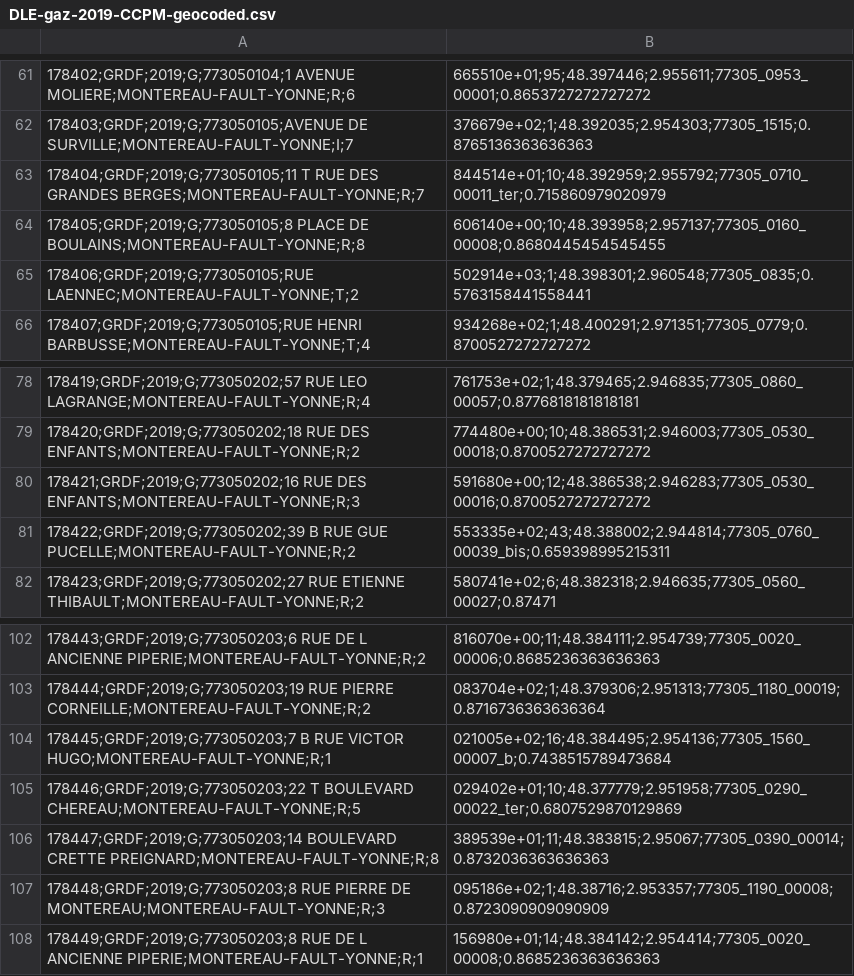
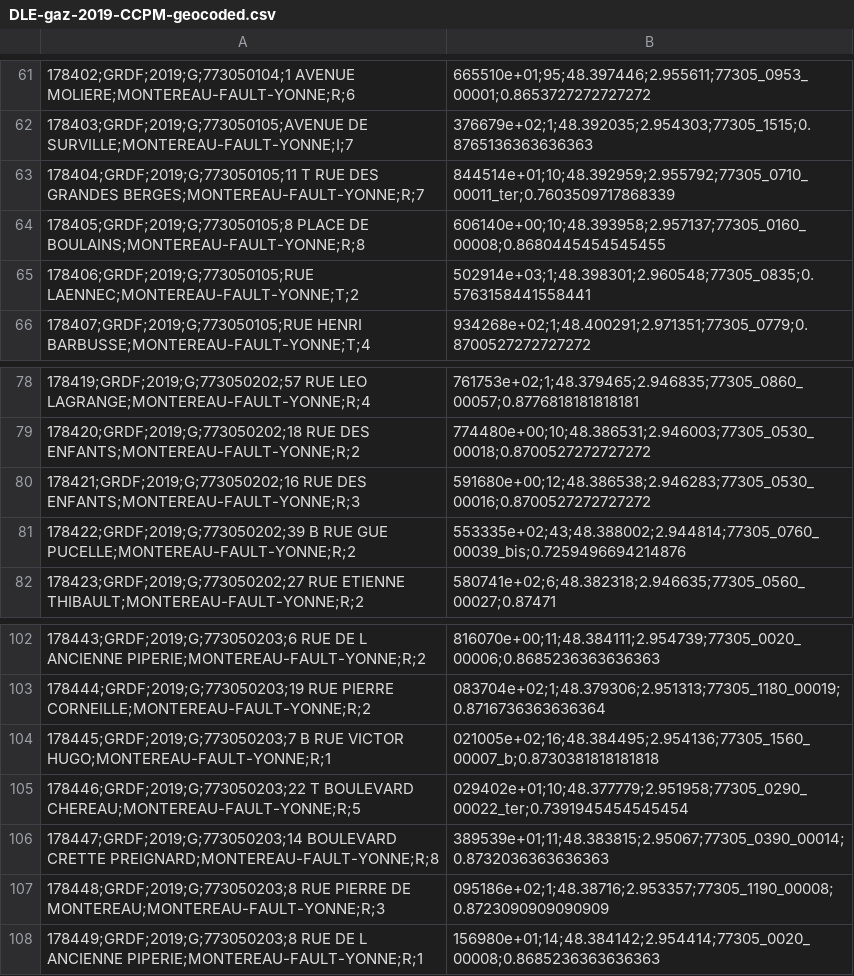
Before and after one commit to mroyerdevericourt/PI_energie, a CSV file: data/DLE-gaz-2019-CCPM-geocoded.csv, drawn as a sheet; only a part is shown, gaps mark what is left out.

```diff
--- a/data/DLE-gaz-2019-CCPM-geocoded.csv
+++ b/data/DLE-gaz-2019-CCPM-geocoded.csv
@@ -62,3 +62,3 @@
 178403;GRDF;2019;G;773050105;AVENUE DE SURVILLE;MONTEREAU-FAULT-YONNE;I;7,376679e+02;1;48.392035;2.954303;77305_1515;0.8765136363636363
-178404;GRDF;2019;G;773050105;11 T RUE DES GRANDES BERGES;MONTEREAU-FAULT-YONNE;R;7,844514e+01;10;48.392959;2.955792;77305_0710_00011_ter;0.715860979020979
+178404;GRDF;2019;G;773050105;11 T RUE DES GRANDES BERGES;MONTEREAU-FAULT-YONNE;R;7,844514e+01;10;48.392959;2.955792;77305_0710_00011_ter;0.7603509717868339
 178405;GRDF;2019;G;773050105;8 PLACE DE BOULAINS;MONTEREAU-FAULT-YONNE;R;8,606140e+00;10;48.393958;2.957137;77305_0160_00008;0.8680445454545455
@@ -80,3 +80,3 @@
 178421;GRDF;2019;G;773050202;16 RUE DES ENFANTS;MONTEREAU-FAULT-YONNE;R;3,591680e+00;12;48.386538;2.946283;77305_0530_00016;0.8700527272727272
-178422;GRDF;2019;G;773050202;39 B RUE GUE PUCELLE;MONTEREAU-FAULT-YONNE;R;2,553335e+02;43;48.388002;2.944814;77305_0760_00039_bis;0.659398995215311
+178422;GRDF;2019;G;773050202;39 B RUE GUE PUCELLE;MONTEREAU-FAULT-YONNE;R;2,553335e+02;43;48.388002;2.944814;77305_0760_00039_bis;0.7259496694214876
 178423;GRDF;2019;G;773050202;27 RUE ETIENNE THIBAULT;MONTEREAU-FAULT-YONNE;R;2,580741e+02;6;48.382318;2.946635;77305_0560_00027;0.87471
@@ -103,4 +103,4 @@
 178444;GRDF;2019;G;773050203;19 RUE PIERRE CORNEILLE;MONTEREAU-FAULT-YONNE;R;2,083704e+02;1;48.379306;2.951313;77305_1180_00019;0.8716736363636364
-178445;GRDF;2019;G;773050203;7 B RUE VICTOR HUGO;MONTEREAU-FAULT-YONNE;R;1,021005e+02;16;48.384495;2.954136;77305_1560_00007_b;0.7438515789473684
-178446;GRDF;2019;G;773050203;22 T BOULEVARD CHEREAU;MONTEREAU-FAULT-YONNE;R;5,029402e+01;10;48.377779;2.951958;77305_0290_00022_ter;0.6807529870129869
+178445;GRDF;2019;G;773050203;7 B RUE VICTOR HUGO;MONTEREAU-FAULT-YONNE;R;1,021005e+02;16;48.384495;2.954136;77305_1560_00007_b;0.8730381818181818
+178446;GRDF;2019;G;773050203;22 T BOULEVARD CHEREAU;MONTEREAU-FAULT-YONNE;R;5,029402e+01;10;48.377779;2.951958;77305_0290_00022_ter;0.7391945454545454
 178447;GRDF;2019;G;773050203;14 BOULEVARD CRETTE PREIGNARD;MONTEREAU-FAULT-YONNE;R;8,389539e+01;11;48.383815;2.95067;77305_0390_00014;0.8732036363636363
```
Also changed, not shown: data/DLE-elec-2019-CCPM-geocoded.csv, 4 other files.
